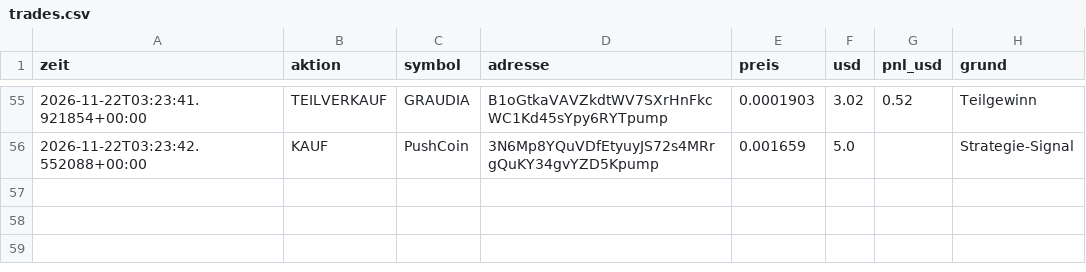
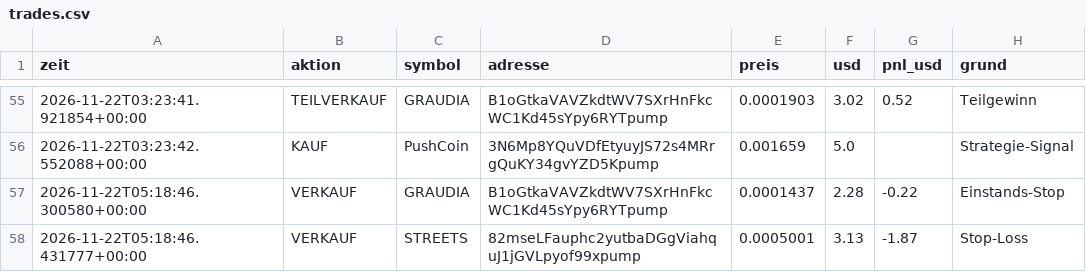
Before and after one commit to giulianovaccaro1-svg/Memcoin-bot, a CSV file: trades.csv, drawn as a sheet; only a part is shown, gaps mark what is left out; the diff names each change by its address in the sheet, - before the commit and + after, or states it on an @@ line.

```diff
--- a/trades.csv
+++ b/trades.csv
+row 57: 2026-11-22T05:18:46.300580+00:00 | VERKAUF | GRAUDIA | B1oGtkaVAVZkdtWV7SXrHnFkcWC1Kd45sYpy6RYTpump | 0.0001437 | 2.28 | -0.22 | Einstands-Stop
+row 58: 2026-11-22T05:18:46.431777+00:00 | VERKAUF | STREETS | 82mseLFauphc2yutbaDGgViahquJ1jGVLpyof99xpump | 0.0005001 | 3.13 | -1.87 | Stop-Loss
```
Also changed, not shown: 2 other files.
